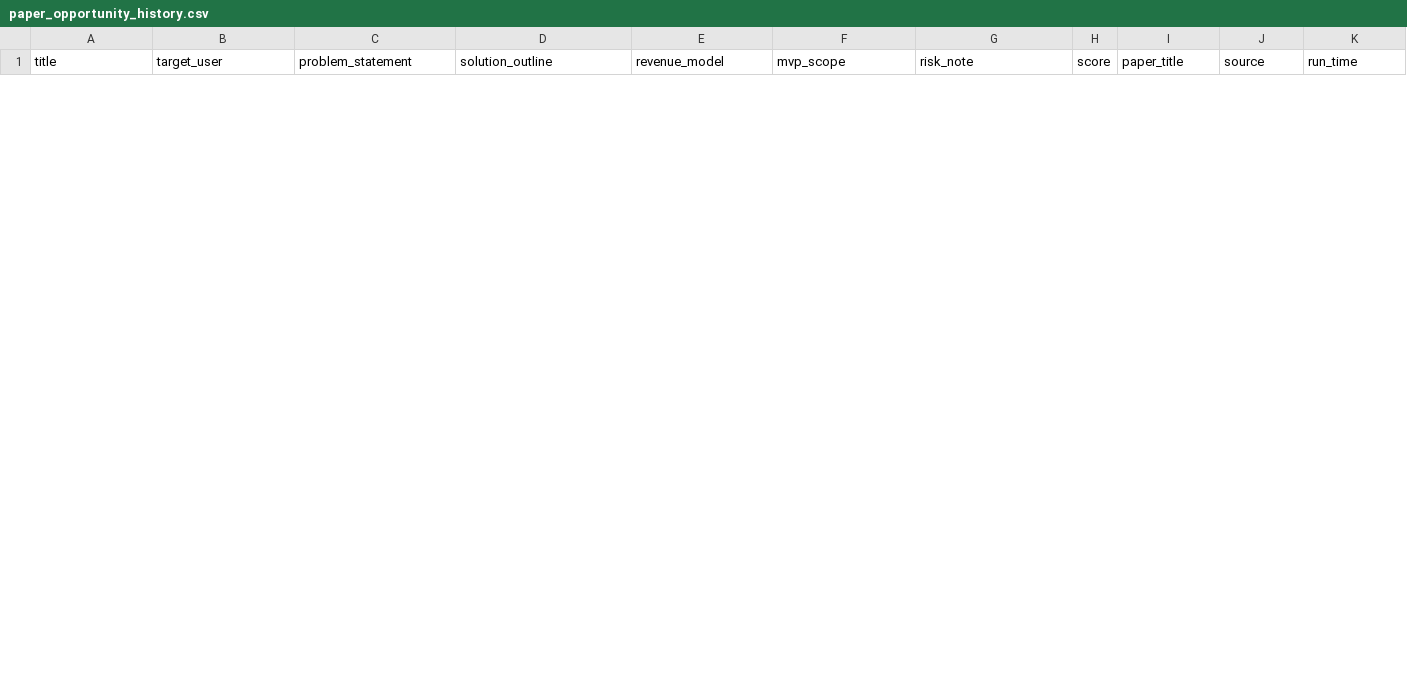
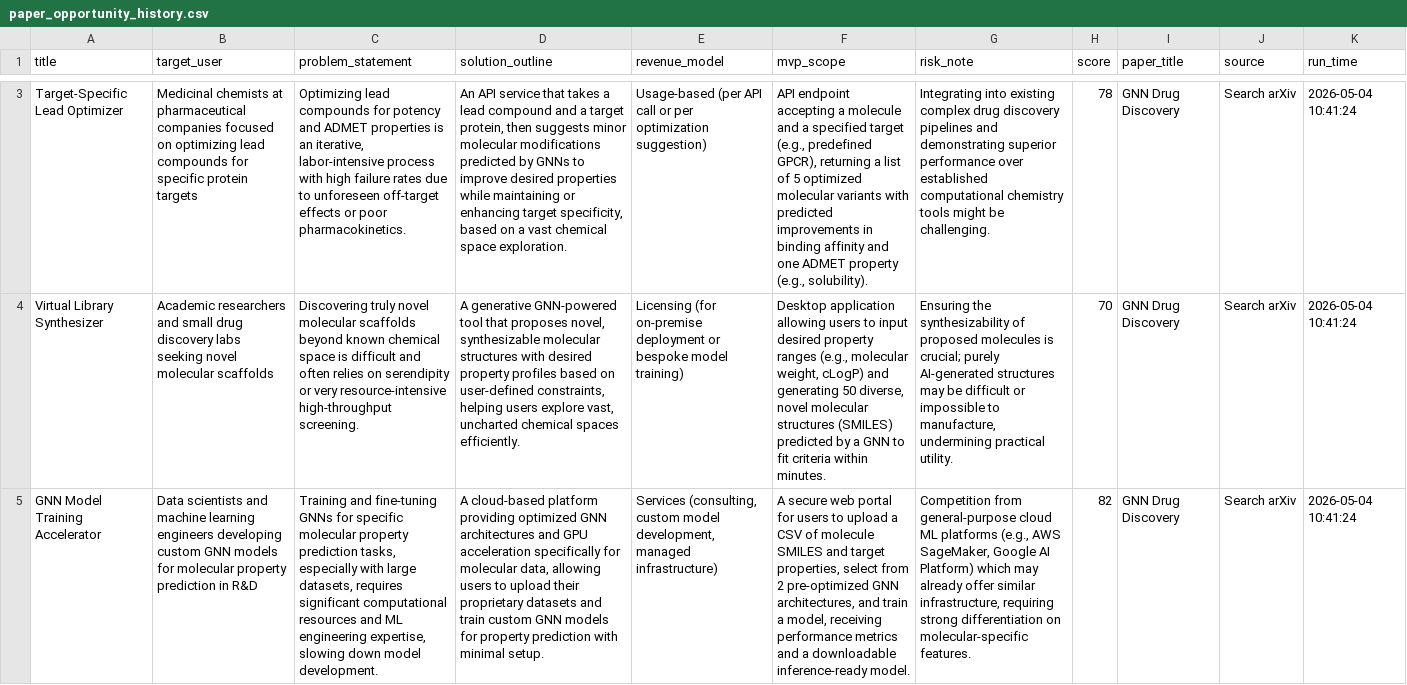
Before and after one commit to joykhera/project-big-data, a CSV file: data/processed/paper_opportunity_history.csv, drawn as a sheet; only a part is shown, gaps mark what is left out; the diff covers the shown part only; the diff names each change by its address in the sheet, - before the commit and + after, or states it on an @@ line.

```diff
--- a/data/processed/paper_opportunity_history.csv
+++ b/data/processed/paper_opportunity_history.csv
+row 3: Target-Specific Lead Optimizer | Medicinal chemists at pharmaceutical companies focused on optimizing lead compounds for specific protein targets | Optimizing lead compounds for potency and ADMET properties is an iterative, labor-intensive process with high failure rates due to unforeseen off-target effects or poor pharmacokinetics. | An API service that takes a lead compound and a target protein, then suggests minor molecular modifications predicted by GNNs to improve desired properties while maintaining or enhancing target specificity, based on a vast chemical space exploration. | Usage-based (per API call or per optimization suggestion) | API endpoint accepting a molecule and a specified target (e.g., predefined GPCR), returning a list of 5 optimized molecular variants with predicted improvements in binding affinity and one ADMET property (e.g., solubility). | Integrating into existing complex drug discovery pipelines and demonstrating superior performance over established computational chemistry tools might be challenging. | 78 | GNN Drug Discovery | Search arXiv | 2026-05-04 10:41:24
+row 4: Virtual Library Synthesizer | Academic researchers and small drug discovery labs seeking novel molecular scaffolds | Discovering truly novel molecular scaffolds beyond known chemical space is difficult and often relies on serendipity or very resource-intensive high-throughput screening. | A generative GNN-powered tool that proposes novel, synthesizable molecular structures with desired property profiles based on user-defined constraints, helping users explore vast, uncharted chemical spaces efficiently. | Licensing (for on-premise deployment or bespoke model training) | Desktop application allowing users to input desired property ranges (e.g., molecular weight, cLogP) and generating 50 diverse, novel molecular structures (SMILES) predicted by a GNN to fit criteria within minutes. | Ensuring the synthesizability of proposed molecules is crucial; purely AI-generated structures may be difficult or impossible to manufacture, undermining practical utility. | 70 | GNN Drug Discovery | Search arXiv | 2026-05-04 10:41:24
+row 5: GNN Model Training Accelerator | Data scientists and machine learning engineers developing custom GNN models for molecular property prediction in R&D | Training and fine-tuning GNNs for specific molecular property prediction tasks, especially with large datasets, requires significant computational resources and ML engineering expertise, slowing down model development. | A cloud-based platform providing optimized GNN architectures and GPU acceleration specifically for molecular data, allowing users to upload their proprietary datasets and train custom GNN models for property prediction with minimal setup. | Services (consulting, custom model development, managed infrastructure) | A secure web portal for users to upload a CSV of molecule SMILES and target properties, select from 2 pre-optimized GNN architectures, and train a model, receiving performance metrics and a downloadable inference-ready model. | Competition from general-purpose cloud ML platforms (e.g., AWS SageMaker, Google AI Platform) which may already offer similar infrastructure, requiring strong differentiation on molecular-specific features. | 82 | GNN Drug Discovery | Search arXiv | 2026-05-04 10:41:24
```
Also changed, not shown: 4 added rows and 4 removed rows elsewhere in this file, 1 other file.
